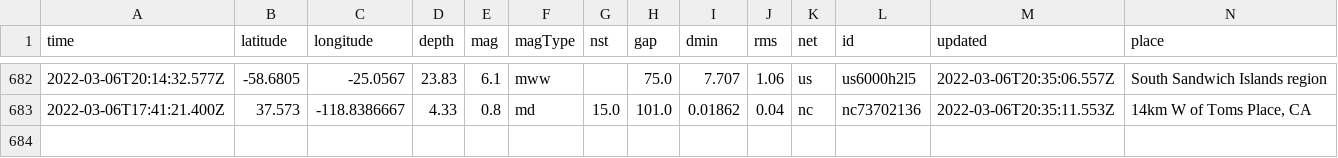
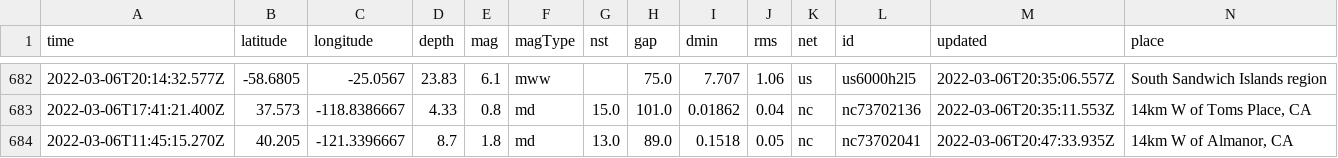
Before and after one commit to sahanasjay/nicar-22-git-actions, a CSV file: usgs_main.csv, drawn as a sheet; only a part is shown, gaps mark what is left out; rows hold the shown columns only; the diff names each change by its address in the sheet, - before the commit and + after, or states it on an @@ line.

```diff
--- a/usgs_main.csv
+++ b/usgs_main.csv
+row 684: 2022-03-06T11:45:15.270Z | 40.205 | -121.3396667 | 8.7 | 1.8 | md | 13.0 | 89.0 | 0.1518 | 0.05 | nc | nc73702041 | 2022-03-06T20:47:33.935Z | 14km W of Almanor, CA
```
